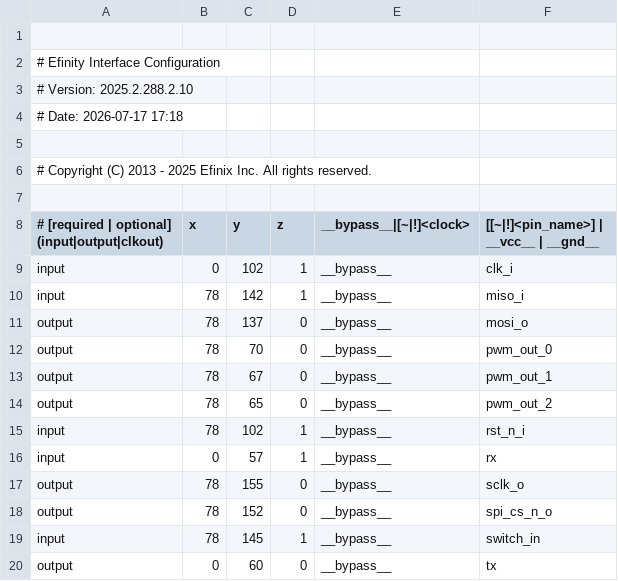
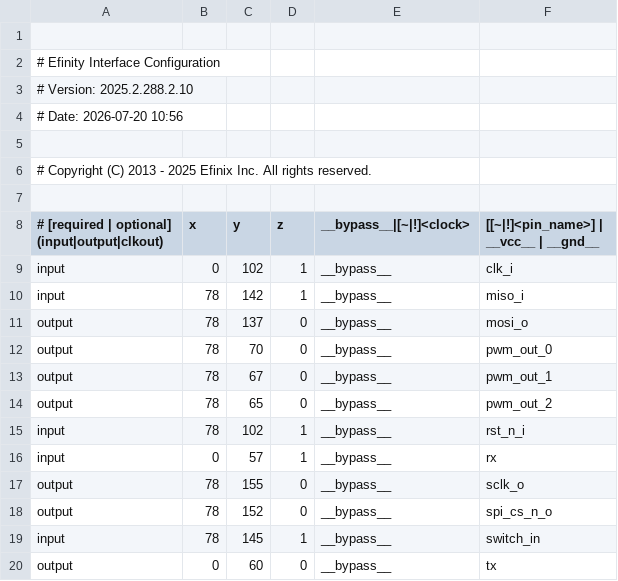
Before and after one commit to OmerSahinkou/Ayduo_Staj, a CSV file: Staj_Projesi/outflow/Staj_Projesi.interface.csv, drawn as a sheet.

```diff
--- a/Staj_Projesi/outflow/Staj_Projesi.interface.csv
+++ b/Staj_Projesi/outflow/Staj_Projesi.interface.csv
@@ -3,3 +3,3 @@
 # Version: 2025.2.288.2.10
-# Date: 2026-07-17 17:18
+# Date: 2026-07-20 10:56
 
```
Also changed, not shown: Staj_Projesi/outflow/Staj_Projesi.pinout.csv, Staj_Projesi/outflow/Staj_Projesi.res.csv, 43 other files.
